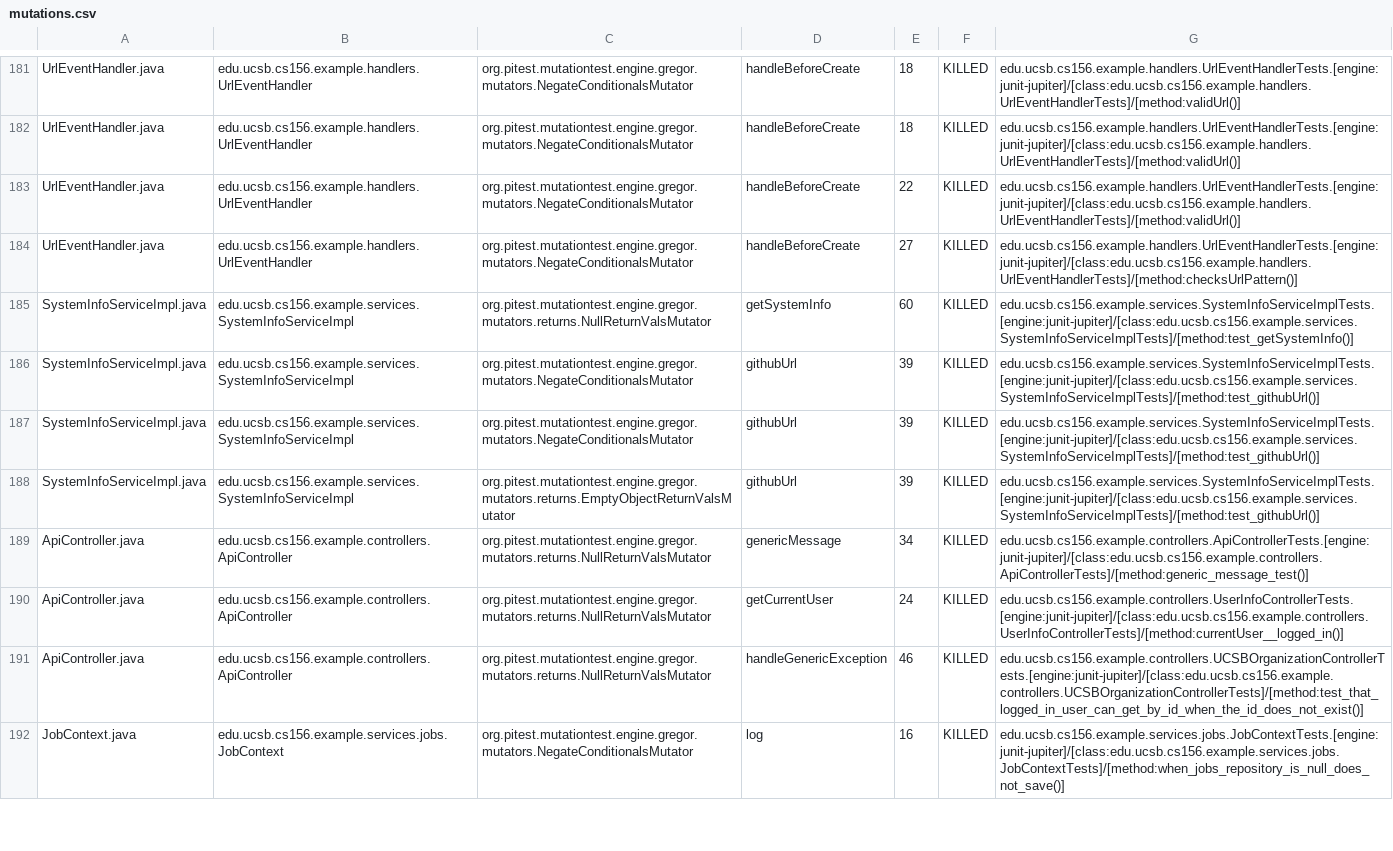
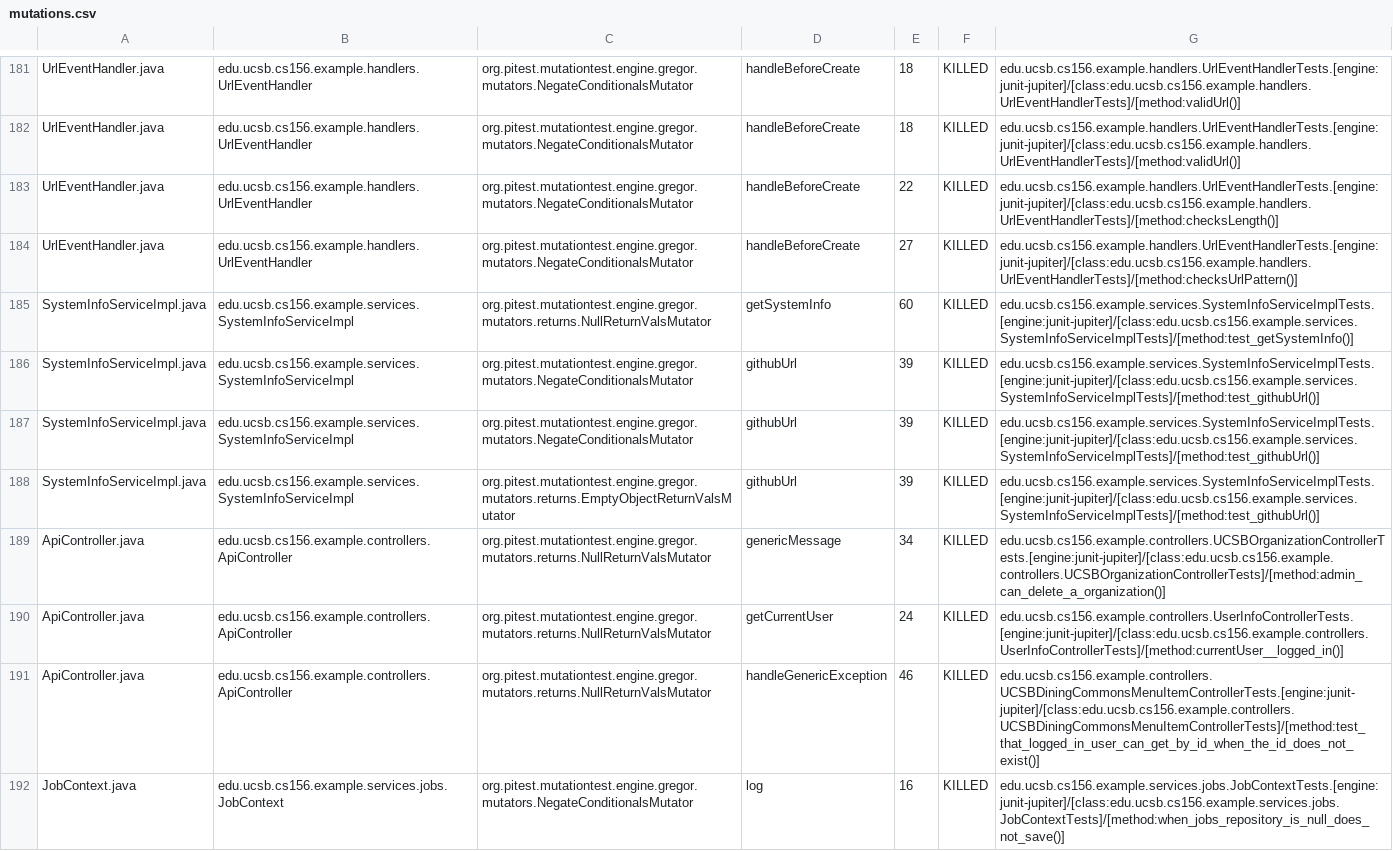
Before and after one commit to ucsb-cs156-s26/team02-s26-01, a CSV file: pitest/mutations.csv, drawn as a sheet; only a part is shown, gaps mark what is left out.

Commit message:
Deploying to gh-pages from @ ucsb-cs156-s26/team02-s26-01@6b5aff68636dca13169cb52b0cf80d3841816f24 🚀

```diff
--- a/pitest/mutations.csv
+++ b/pitest/mutations.csv
@@ -182,3 +182,3 @@ UrlEventHandler.java,edu.ucsb.cs156.example.handlers.UrlEventHandler,org.pitest.
 UrlEventHandler.java,edu.ucsb.cs156.example.handlers.UrlEventHandler,org.pitest.mutationtest.engine.gregor.mutators.NegateConditionalsMutator,handleBeforeCreate,18,KILLED,edu.ucsb.cs156.example.handlers.UrlEventHandlerTests.[engine:junit-jupiter]/[class:edu.ucsb.cs156.example.handlers.UrlEventHandlerTests]/[method:validUrl()]
-UrlEventHandler.java,edu.ucsb.cs156.example.handlers.UrlEventHandler,org.pitest.mutationtest.engine.gregor.mutators.NegateConditionalsMutator,handleBeforeCreate,22,KILLED,edu.ucsb.cs156.example.handlers.UrlEventHandlerTests.[engine:junit-jupiter]/[class:edu.ucsb.cs156.example.handlers.UrlEventHandlerTests]/[method:validUrl()]
+UrlEventHandler.java,edu.ucsb.cs156.example.handlers.UrlEventHandler,org.pitest.mutationtest.engine.gregor.mutators.NegateConditionalsMutator,handleBeforeCreate,22,KILLED,edu.ucsb.cs156.example.handlers.UrlEventHandlerTests.[engine:junit-jupiter]/[class:edu.ucsb.cs156.example.handlers.UrlEventHandlerTests]/[method:checksLength()]
 UrlEventHandler.java,edu.ucsb.cs156.example.handlers.UrlEventHandler,org.pitest.mutationtest.engine.gregor.mutators.NegateConditionalsMutator,handleBeforeCreate,27,KILLED,edu.ucsb.cs156.example.handlers.UrlEventHandlerTests.[engine:junit-jupiter]/[class:edu.ucsb.cs156.example.handlers.UrlEventHandlerTests]/[method:checksUrlPattern()]
@@ -188,5 +188,5 @@ SystemInfoServiceImpl.java,edu.ucsb.cs156.example.services.SystemInfoServiceImpl
 SystemInfoServiceImpl.java,edu.ucsb.cs156.example.services.SystemInfoServiceImpl,org.pitest.mutationtest.engine.gregor.mutators.returns.EmptyObjectReturnValsMutator,githubUrl,39,KILLED,edu.ucsb.cs156.example.services.SystemInfoServiceImplTests.[engine:junit-jupiter]/[class:edu.ucsb.cs156.example.services.SystemInfoServiceImplTests]/[method:test_githubUrl()]
-ApiController.java,edu.ucsb.cs156.example.controllers.ApiController,org.pitest.mutationtest.engine.gregor.mutators.returns.NullReturnValsMutator,genericMessage,34,KILLED,edu.ucsb.cs156.example.controllers.ApiControllerTests.[engine:junit-jupiter]/[class:edu.ucsb.cs156.example.controllers.ApiControllerTests]/[method:generic_message_test()]
+ApiController.java,edu.ucsb.cs156.example.controllers.ApiController,org.pitest.mutationtest.engine.gregor.mutators.returns.NullReturnValsMutator,genericMessage,34,KILLED,edu.ucsb.cs156.example.controllers.UCSBOrganizationControllerTests.[engine:junit-jupiter]/[class:edu.ucsb.cs156.example.controllers.UCSBOrganizationControllerTests]/[method:admin_can_delete_a_organization()]
 ApiController.java,edu.ucsb.cs156.example.controllers.ApiController,org.pitest.mutationtest.engine.gregor.mutators.returns.NullReturnValsMutator,getCurrentUser,24,KILLED,edu.ucsb.cs156.example.controllers.UserInfoControllerTests.[engine:junit-jupiter]/[class:edu.ucsb.cs156.example.controllers.UserInfoControllerTests]/[method:currentUser__logged_in()]
-ApiController.java,edu.ucsb.cs156.example.controllers.ApiController,org.pitest.mutationtest.engine.gregor.mutators.returns.NullReturnValsMutator,handleGenericException,46,KILLED,edu.ucsb.cs156.example.controllers.UCSBOrganizationControllerTests.[engine:junit-jupiter]/[class:edu.ucsb.cs156.example.controllers.UCSBOrganizationControllerTests]/[method:test_that_logged_in_user_can_get_by_id_when_the_id_does_not_exist()]
+ApiController.java,edu.ucsb.cs156.example.controllers.ApiController,org.pitest.mutationtest.engine.gregor.mutators.returns.NullReturnValsMutator,handleGenericException,46,KILLED,edu.ucsb.cs156.example.controllers.UCSBDiningCommonsMenuItemControllerTests.[engine:junit-jupiter]/[class:edu.ucsb.cs156.example.controllers.UCSBDiningCommonsMenuItemControllerTests]/[method:test_that_logged_in_user_can_get_by_id_when_the_id_does_not_exist()]
 JobContext.java,edu.ucsb.cs156.example.services.jobs.JobContext,org.pitest.mutationtest.engine.gregor.mutators.NegateConditionalsMutator,log,16,KILLED,edu.ucsb.cs156.example.services.jobs.JobContextTests.[engine:junit-jupiter]/[class:edu.ucsb.cs156.example.services.jobs.JobContextTests]/[method:when_jobs_repository_is_null_does_not_save()]
```
Also changed, not shown: 19 other files.
